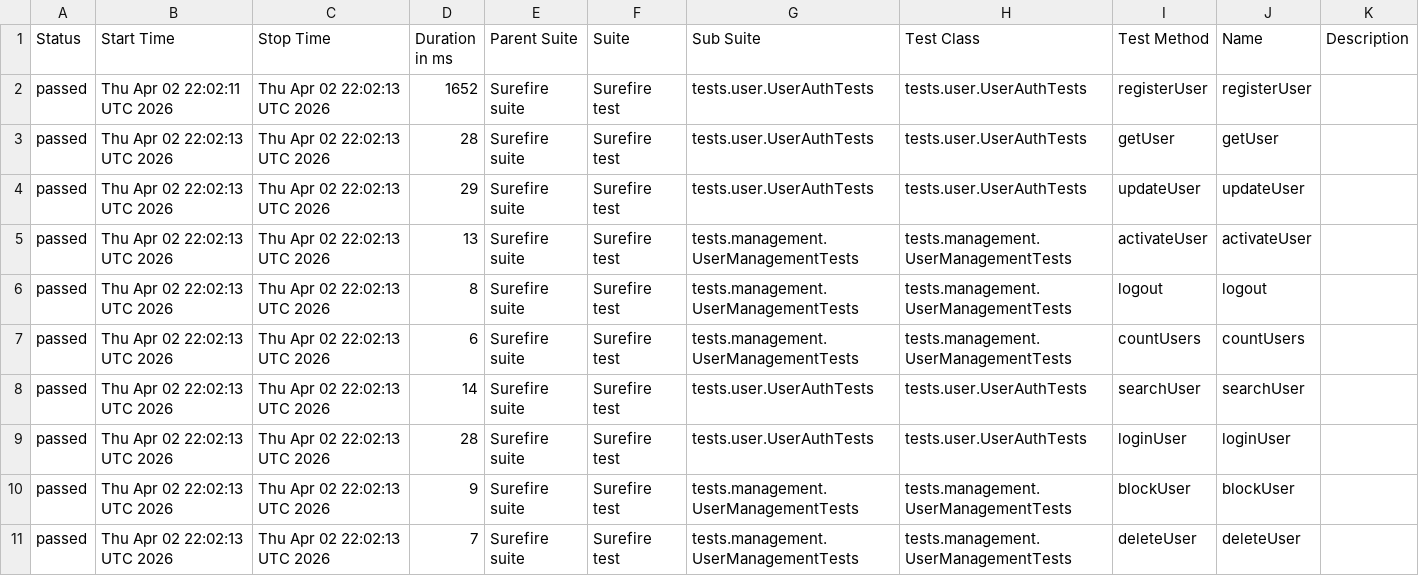
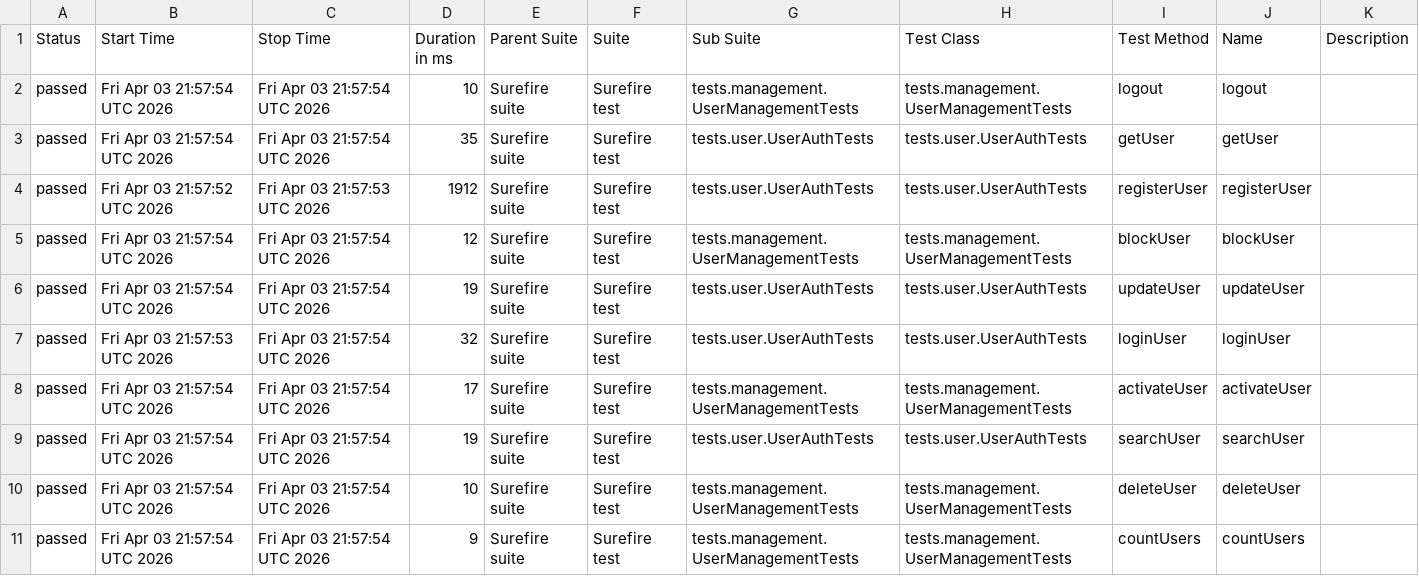
Before and after one commit to Ruturaj0861/user-restAssured, a CSV file: data/suites.csv, drawn as a sheet.

```diff
--- a/data/suites.csv
+++ b/data/suites.csv
@@ -1,11 +1,11 @@
 "Status","Start Time","Stop Time","Duration in ms","Parent Suite","Suite","Sub Suite","Test Class","Test Method","Name","Description"
-"passed","Thu Apr 02 22:02:11 UTC 2026","Thu Apr 02 22:02:13 UTC 2026","1652","Surefire suite","Surefire test","tests.user.UserAuthTests","tests.user.UserAuthTests","registerUser","registerUser",""
-"passed","Thu Apr 02 22:02:13 UTC 2026","Thu Apr 02 22:02:13 UTC 2026","28","Surefire suite","Surefire test","tests.user.UserAuthTests","tests.user.UserAuthTests","getUser","getUser",""
-"passed","Thu Apr 02 22:02:13 UTC 2026","Thu Apr 02 22:02:13 UTC 2026","29","Surefire suite","Surefire test","tests.user.UserAuthTests","tests.user.UserAuthTests","updateUser","updateUser",""
-"passed","Thu Apr 02 22:02:13 UTC 2026","Thu Apr 02 22:02:13 UTC 2026","13","Surefire suite","Surefire test","tests.management.UserManagementTests","tests.management.UserManagementTests","activateUser","activateUser",""
-"passed","Thu Apr 02 22:02:13 UTC 2026","Thu Apr 02 22:02:13 UTC 2026","8","Surefire suite","Surefire test","tests.management.UserManagementTests","tests.management.UserManagementTests","logout","logout",""
-"passed","Thu Apr 02 22:02:13 UTC 2026","Thu Apr 02 22:02:13 UTC 2026","6","Surefire suite","Surefire test","tests.management.UserManagementTests","tests.management.UserManagementTests","countUsers","countUsers",""
-"passed","Thu Apr 02 22:02:13 UTC 2026","Thu Apr 02 22:02:13 UTC 2026","14","Surefire suite","Surefire test","tests.user.UserAuthTests","tests.user.UserAuthTests","searchUser","searchUser",""
-"passed","Thu Apr 02 22:02:13 UTC 2026","Thu Apr 02 22:02:13 UTC 2026","28","Surefire suite","Surefire test","tests.user.UserAuthTests","tests.user.UserAuthTests","loginUser","loginUser",""
-"passed","Thu Apr 02 22:02:13 UTC 2026","Thu Apr 02 22:02:13 UTC 2026","9","Surefire suite","Surefire test","tests.management.UserManagementTests","tests.management.UserManagementTests","blockUser","blockUser",""
-"passed","Thu Apr 02 22:02:13 UTC 2026","Thu Apr 02 22:02:13 UTC 2026","7","Surefire suite","Surefire test","tests.management.UserManagementTests","tests.management.UserManagementTests","deleteUser","deleteUser",""
+"passed","Fri Apr 03 21:57:54 UTC 2026","Fri Apr 03 21:57:54 UTC 2026","10","Surefire suite","Surefire test","tests.management.UserManagementTests","tests.management.UserManagementTests","logout","logout",""
+"passed","Fri Apr 03 21:57:54 UTC 2026","Fri Apr 03 21:57:54 UTC 2026","35","Surefire suite","Surefire test","tests.user.UserAuthTests","tests.user.UserAuthTests","getUser","getUser",""
+"passed","Fri Apr 03 21:57:52 UTC 2026","Fri Apr 03 21:57:53 UTC 2026","1912","Surefire suite","Surefire test","tests.user.UserAuthTests","tests.user.UserAuthTests","registerUser","registerUser",""
+"passed","Fri Apr 03 21:57:54 UTC 2026","Fri Apr 03 21:57:54 UTC 2026","12","Surefire suite","Surefire test","tests.management.UserManagementTests","tests.management.UserManagementTests","blockUser","blockUser",""
+"passed","Fri Apr 03 21:57:54 UTC 2026","Fri Apr 03 21:57:54 UTC 2026","19","Surefire suite","Surefire test","tests.user.UserAuthTests","tests.user.UserAuthTests","updateUser","updateUser",""
+"passed","Fri Apr 03 21:57:53 UTC 2026","Fri Apr 03 21:57:54 UTC 2026","32","Surefire suite","Surefire test","tests.user.UserAuthTests","tests.user.UserAuthTests","loginUser","loginUser",""
+"passed","Fri Apr 03 21:57:54 UTC 2026","Fri Apr 03 21:57:54 UTC 2026","17","Surefire suite","Surefire test","tests.management.UserManagementTests","tests.management.UserManagementTests","activateUser","activateUser",""
+"passed","Fri Apr 03 21:57:54 UTC 2026","Fri Apr 03 21:57:54 UTC 2026","19","Surefire suite","Surefire test","tests.user.UserAuthTests","tests.user.UserAuthTests","searchUser","searchUser",""
+"passed","Fri Apr 03 21:57:54 UTC 2026","Fri Apr 03 21:57:54 UTC 2026","10","Surefire suite","Surefire test","tests.management.UserManagementTests","tests.management.UserManagementTests","deleteUser","deleteUser",""
+"passed","Fri Apr 03 21:57:54 UTC 2026","Fri Apr 03 21:57:54 UTC 2026","9","Surefire suite","Surefire test","tests.management.UserManagementTests","tests.management.UserManagementTests","countUsers","countUsers",""
```
Also changed, not shown: 34 other files.
